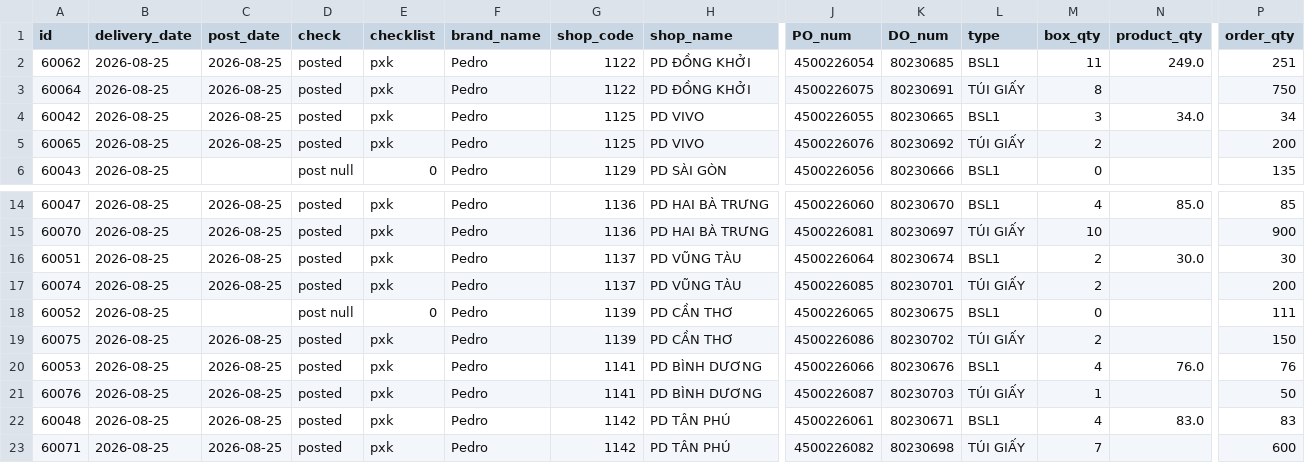
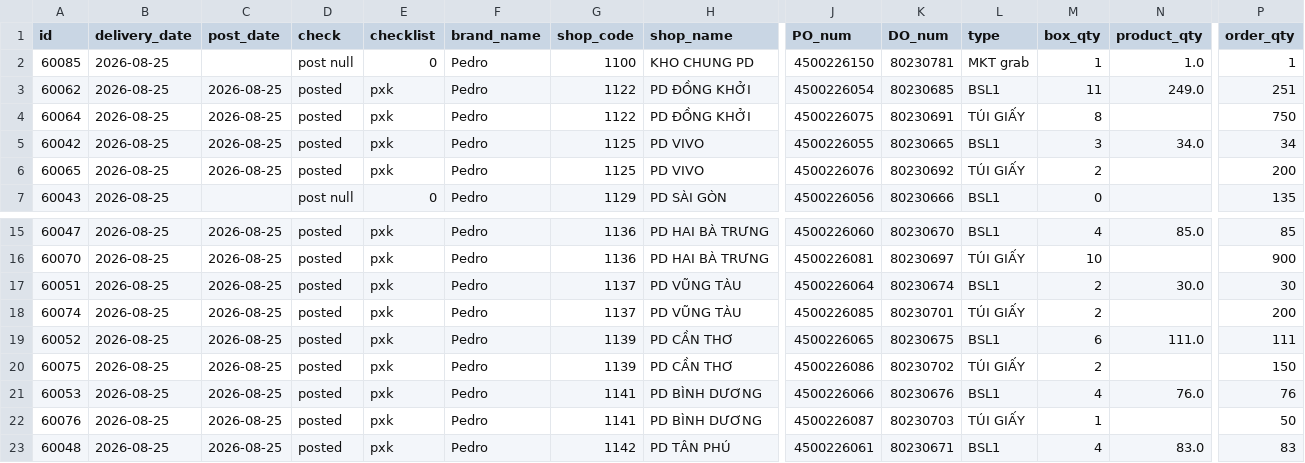
Before and after one commit to thuanmaison113-boop/report, a CSV file: outbound.csv, drawn as a sheet; only a part is shown, gaps mark what is left out; the shorter side is filled out with more unchanged rows; addresses are those after the commit; rows hold the shown columns only; the diff names each change by its address in the sheet, - before the commit and + after, or states it on an @@ line.

```diff
--- a/outbound.csv
+++ b/outbound.csv
+row 2: 60085 | 2026-08-25 |  | post null | 0 | Pedro | 1100 | KHO CHUNG PD | 4500226150 | 80230781 | MKT grab | 1 | 1.0 | 1
-C19 (post_date): (empty)
+C19 (post_date): 2026-08-25
-D19 (check): post null
+D19 (check): posted
-E19 (checklist): 0
+E19 (checklist): pxk
-M19 (box_qty): 0
+M19 (box_qty): 6
-N19 (product_qty): (empty)
+N19 (product_qty): 111.0
```
Also changed, not shown: inbound.csv.
